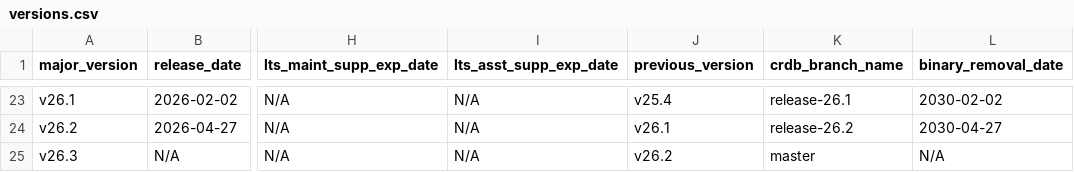
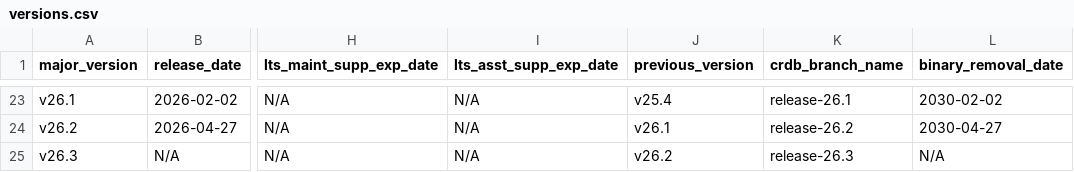
Before and after one commit to cockroachdb/docs, a CSV file: src/current/_data/versions.csv, drawn as a sheet; only a part is shown, gaps mark what is left out; the diff names each change by its address in the sheet, - before the commit and + after, or states it on an @@ line.

```diff
--- a/src/current/_data/versions.csv
+++ b/src/current/_data/versions.csv
-K25 (crdb_branch_name): master
+K25 (crdb_branch_name): release-26.3
```
